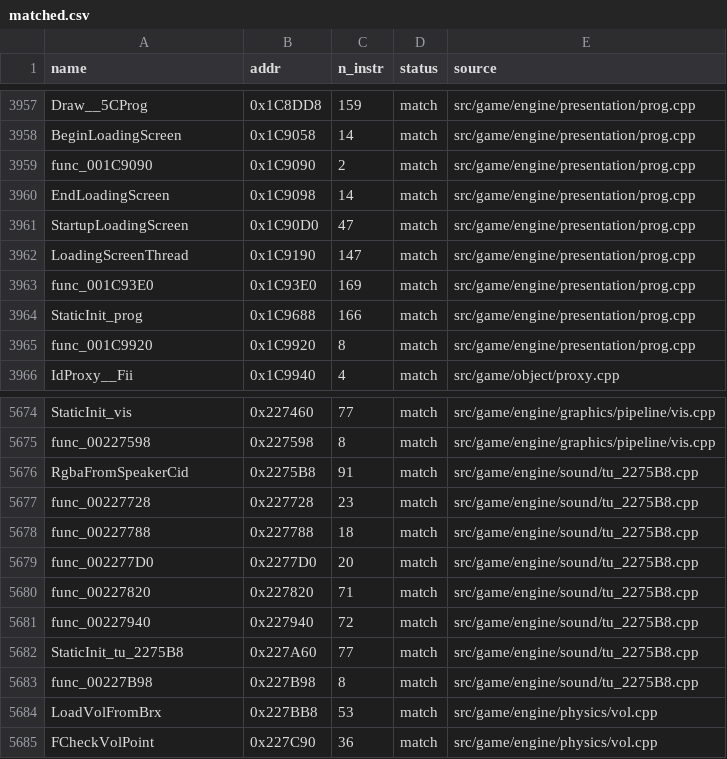
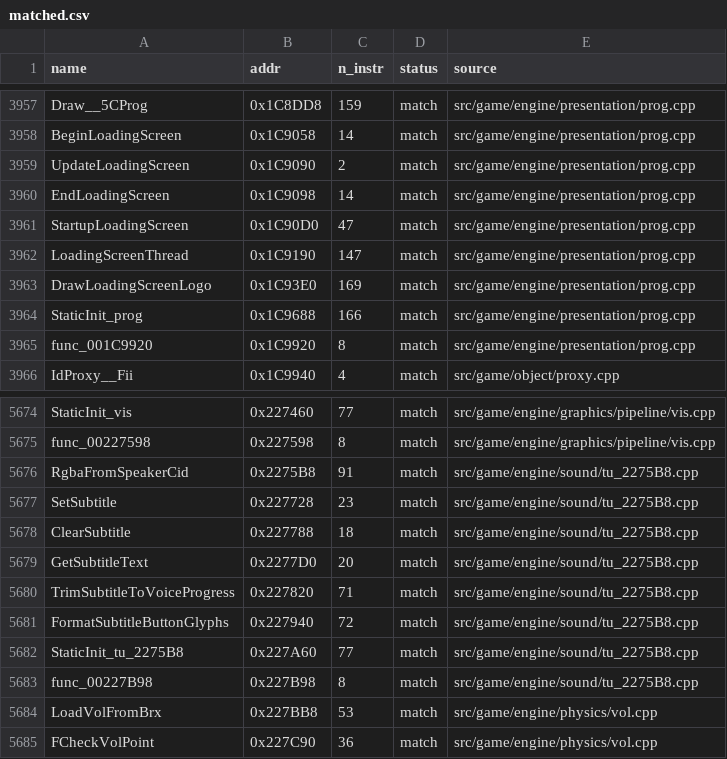
Before and after one commit to brc7/sly2-decomp, a CSV file: config/matched.csv, drawn as a sheet; only a part is shown, gaps mark what is left out.

```diff
--- a/config/matched.csv
+++ b/config/matched.csv
@@ -3958,3 +3958,3 @@ Draw__5CProg,0x1C8DD8,159,match,src/game/engine/presentation/prog.cpp
 BeginLoadingScreen,0x1C9058,14,match,src/game/engine/presentation/prog.cpp
-func_001C9090,0x1C9090,2,match,src/game/engine/presentation/prog.cpp
+UpdateLoadingScreen,0x1C9090,2,match,src/game/engine/presentation/prog.cpp
 EndLoadingScreen,0x1C9098,14,match,src/game/engine/presentation/prog.cpp
@@ -3962,3 +3962,3 @@ StartupLoadingScreen,0x1C90D0,47,match,src/game/engine/presentation/prog.cpp
 LoadingScreenThread,0x1C9190,147,match,src/game/engine/presentation/prog.cpp
-func_001C93E0,0x1C93E0,169,match,src/game/engine/presentation/prog.cpp
+DrawLoadingScreenLogo,0x1C93E0,169,match,src/game/engine/presentation/prog.cpp
 StaticInit_prog,0x1C9688,166,match,src/game/engine/presentation/prog.cpp
@@ -5676,7 +5676,7 @@ func_00227598,0x227598,8,match,src/game/engine/graphics/pipeline/vis.cpp
 RgbaFromSpeakerCid,0x2275B8,91,match,src/game/engine/sound/tu_2275B8.cpp
-func_00227728,0x227728,23,match,src/game/engine/sound/tu_2275B8.cpp
-func_00227788,0x227788,18,match,src/game/engine/sound/tu_2275B8.cpp
-func_002277D0,0x2277D0,20,match,src/game/engine/sound/tu_2275B8.cpp
-func_00227820,0x227820,71,match,src/game/engine/sound/tu_2275B8.cpp
-func_00227940,0x227940,72,match,src/game/engine/sound/tu_2275B8.cpp
+SetSubtitle,0x227728,23,match,src/game/engine/sound/tu_2275B8.cpp
+ClearSubtitle,0x227788,18,match,src/game/engine/sound/tu_2275B8.cpp
+GetSubtitleText,0x2277D0,20,match,src/game/engine/sound/tu_2275B8.cpp
+TrimSubtitleToVoiceProgress,0x227820,71,match,src/game/engine/sound/tu_2275B8.cpp
+FormatSubtitleButtonGlyphs,0x227940,72,match,src/game/engine/sound/tu_2275B8.cpp
 StaticInit_tu_2275B8,0x227A60,77,match,src/game/engine/sound/tu_2275B8.cpp
```
Also changed, not shown: config/functions.csv, 10 other files.
